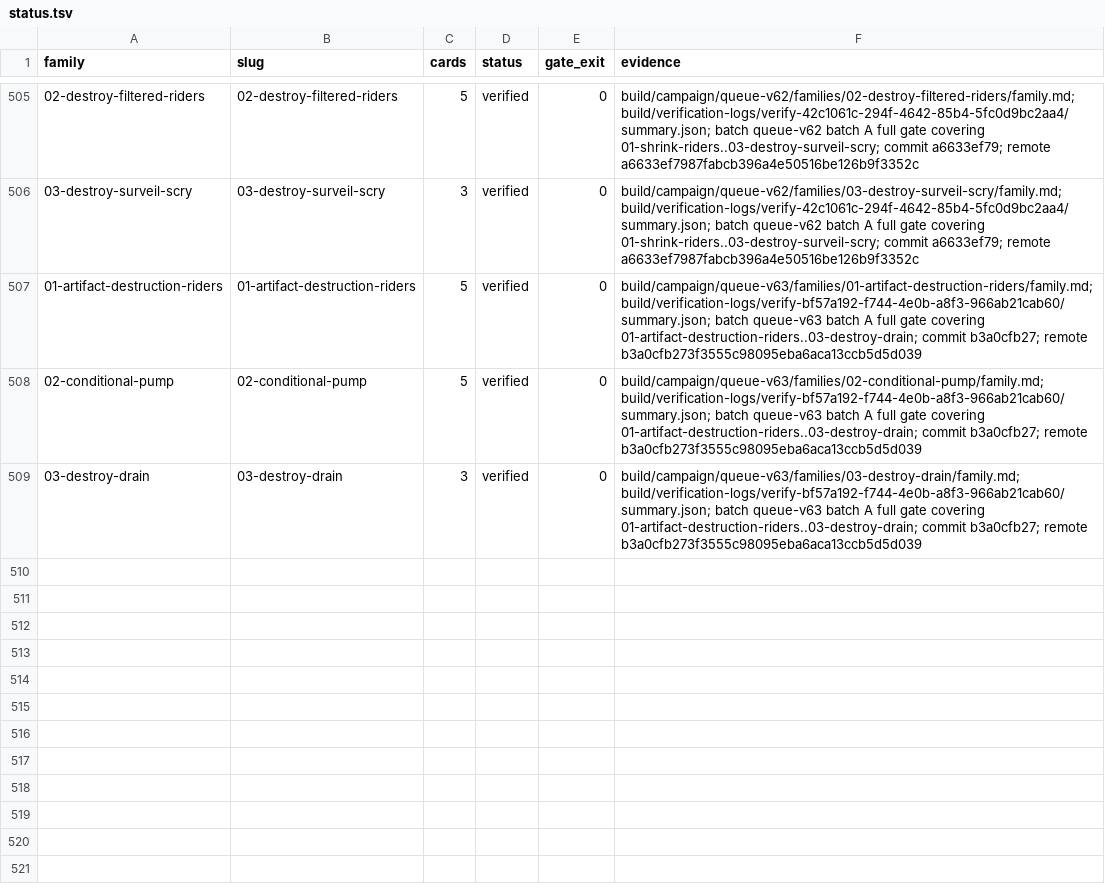
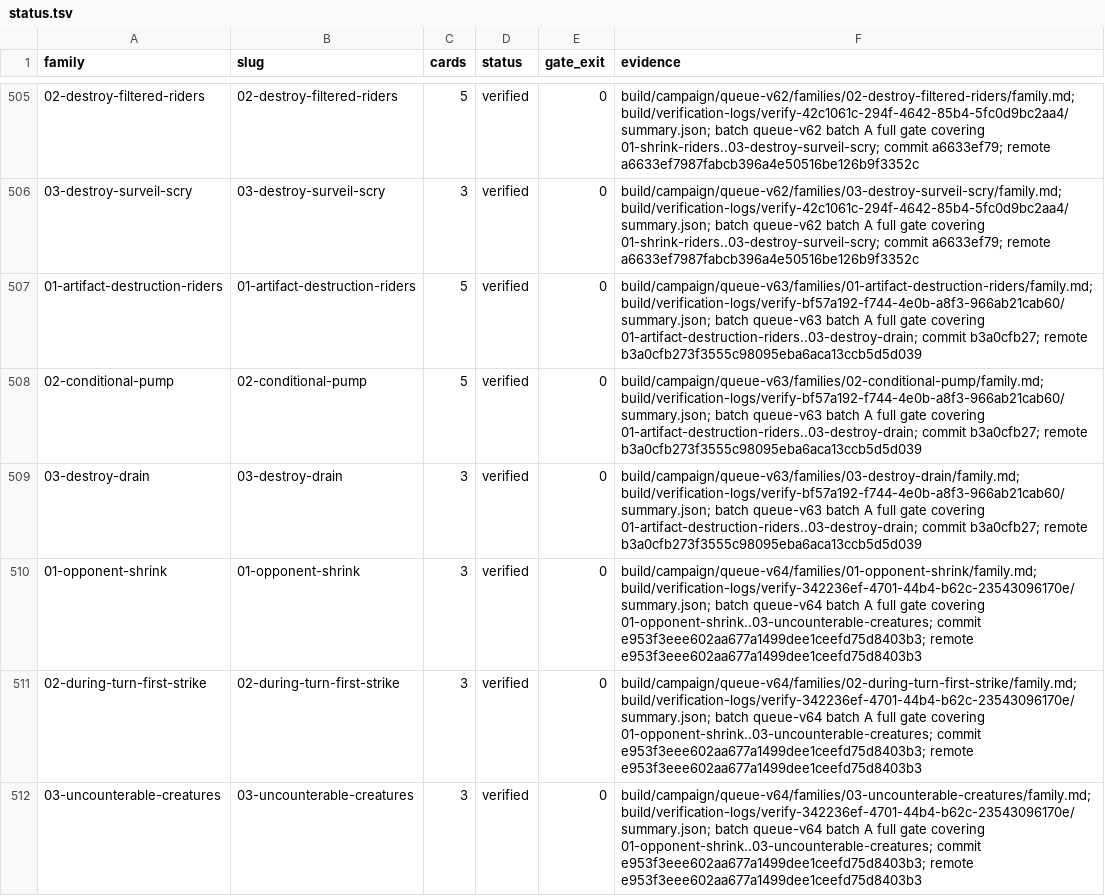
Before and after one commit to pizzaninja188/Cockatrice, a TSV file: build/campaign/status.tsv, drawn as a sheet; only a part is shown, gaps mark what is left out; the diff names each change by its address in the sheet, - before the commit and + after, or states it on an @@ line.

Commit message:
Record queue-v64 batch A delivery evidence

```diff
--- a/build/campaign/status.tsv
+++ b/build/campaign/status.tsv
+row 510: 01-opponent-shrink | 01-opponent-shrink | 3 | verified | 0 | build/campaign/queue-v64/families/01-opponent-shrink/family.md; build/verification-logs/verify-342236ef-4701-44b4-b62c-23543096170e/summary.json; batch queue-v64 batch A full gate covering 01-opponent-shrink..03-uncounterable-creatures; commit e953f3eee602aa677a1499dee1ceefd75d8403b3; remote e953f3eee602aa677a1499dee1ceefd75d8403b3
+row 511: 02-during-turn-first-strike | 02-during-turn-first-strike | 3 | verified | 0 | build/campaign/queue-v64/families/02-during-turn-first-strike/family.md; build/verification-logs/verify-342236ef-4701-44b4-b62c-23543096170e/summary.json; batch queue-v64 batch A full gate covering 01-opponent-shrink..03-uncounterable-creatures; commit e953f3eee602aa677a1499dee1ceefd75d8403b3; remote e953f3eee602aa677a1499dee1ceefd75d8403b3
+row 512: 03-uncounterable-creatures | 03-uncounterable-creatures | 3 | verified | 0 | build/campaign/queue-v64/families/03-uncounterable-creatures/family.md; build/verification-logs/verify-342236ef-4701-44b4-b62c-23543096170e/summary.json; batch queue-v64 batch A full gate covering 01-opponent-shrink..03-uncounterable-creatures; commit e953f3eee602aa677a1499dee1ceefd75d8403b3; remote e953f3eee602aa677a1499dee1ceefd75d8403b3
```
Also changed, not shown: 1 other file.
